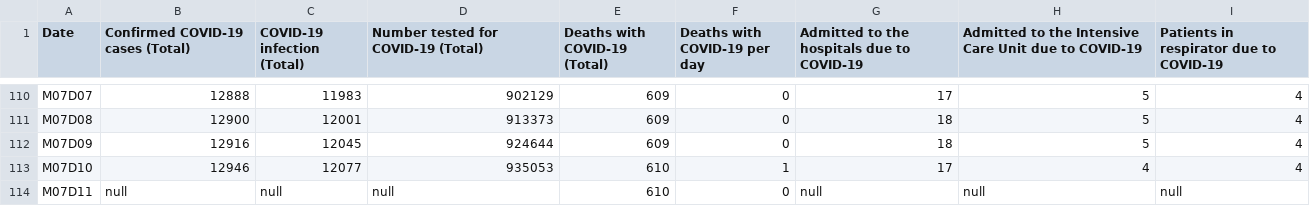
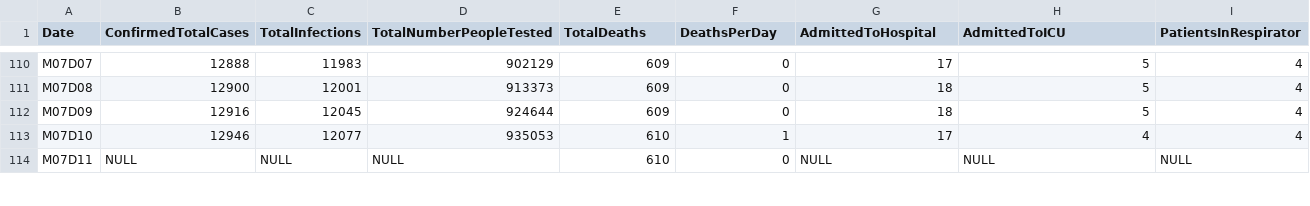
Before and after one commit to shrestaz/covid, a CSV file: Covid-19 data.csv, drawn as a sheet; only a part is shown, gaps mark what is left out; the diff covers the shown part only.

```diff
--- a/Covid-19 data.csv
+++ b/Covid-19 data.csv
@@ -1 +1 @@
-Date,Confirmed COVID-19 cases (Total),COVID-19 infection (Total),Number tested for COVID-19 (Total),Deaths with COVID-19 (Total),Deaths with COVID-19 per day,Admitted to the hospitals due to COVID-19,Admitted to the Intensive Care Unit due to COVID-19,Patients in respirator due to COVID-19
+Date,ConfirmedTotalCases,TotalInfections,TotalNumberPeopleTested,TotalDeaths,DeathsPerDay,AdmittedToHospital,AdmittedToICU,PatientsInRespirator
@@ -113,2 +113,2 @@ M07D09,12916,12045,924644,609,0,18,5,4
 M07D10,12946,12077,935053,610,1,17,4,4
-M07D11,null,null,null,610,0,null,null,null
+M07D11,NULL,NULL,NULL,610,0,NULL,NULL,NULL
```
Also changed, not shown: 108 edited cells elsewhere in this file, 1 other file.
